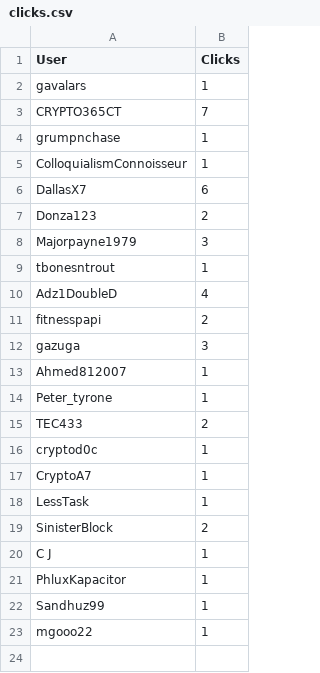
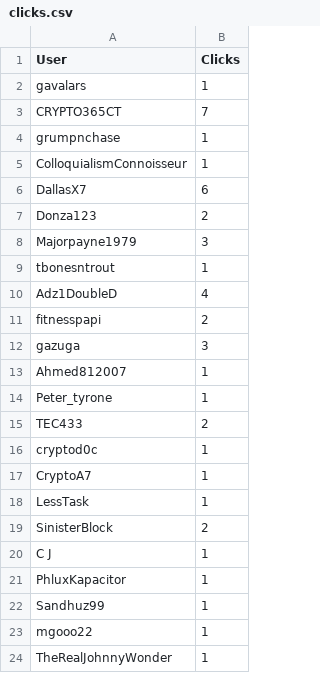
Before and after one commit to CryptoDevving/telegram-bot_X7, a CSV file: logs/clicks.csv, drawn as a sheet.

Commit message:
auto: update clicks log

```diff
--- a/logs/clicks.csv
+++ b/logs/clicks.csv
@@ -23 +23,2 @@ Sandhuz99,1
 mgooo22,1
+TheRealJohnnyWonder,1
```
